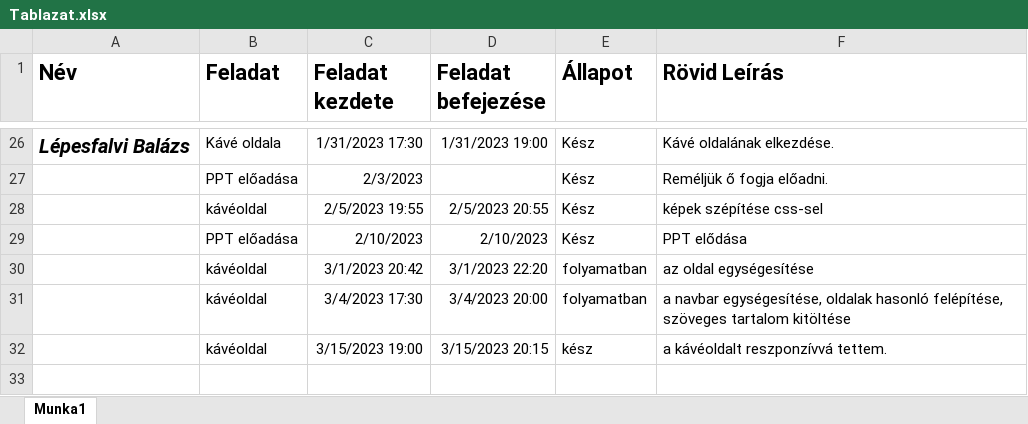
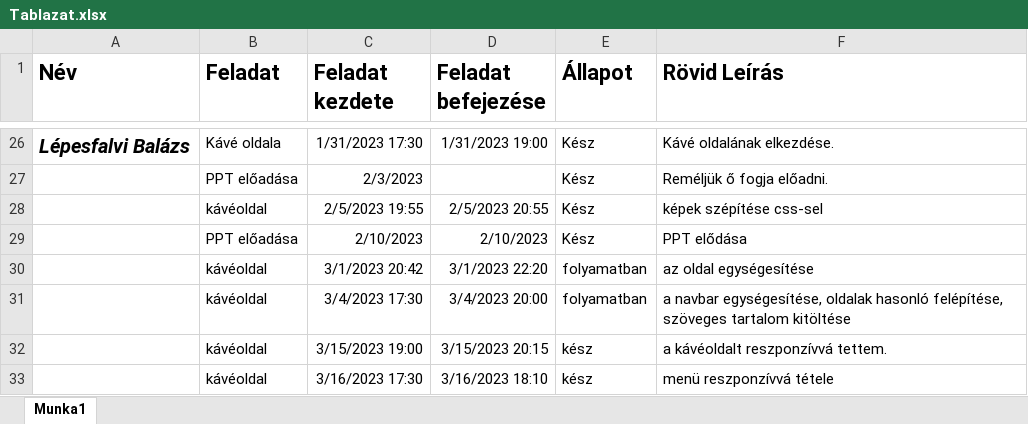
Before and after one commit to Tomi126/Lucky-Kavezo-Project-PKL, an Excel workbook: Tablazat.xlsx, sheet Munka1, drawn as a sheet; only a part is shown, gaps mark what is left out; values as stored, in another font and other column widths than the file's, no borders; the diff names each change by its address in the sheet, - before the commit and + after, or states it on an @@ line.

```diff
--- a/Tablazat.xlsx (sheet Munka1)
+++ b/Tablazat.xlsx (sheet Munka1)
+row 33:  | kávéoldal | 3/16/2023 17:30 | 3/16/2023 18:10 | kész | menü reszponzívvá tétele
```
Also changed, not shown: 1 other file.
